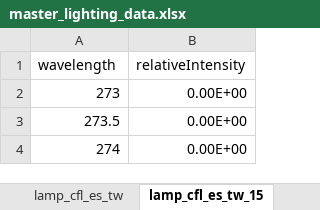
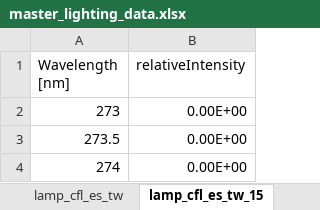
Before and after one commit to MatthewHeun/LightingPaper2020, an Excel workbook: Data/master_lighting_data.xlsx, sheet lamp_cfl_es_tw_15, drawn as a sheet; only a part is shown; values as stored, in another font and other column widths than the file's, no borders; the diff names each change by its address in the sheet, - before the commit and + after, or states it on an @@ line.

Commit message:
Fixed units of cfl_es_tw_15 sheet.

```diff
--- a/Data/master_lighting_data.xlsx (sheet lamp_cfl_es_tw_15)
+++ b/Data/master_lighting_data.xlsx (sheet lamp_cfl_es_tw_15)
-A1: wavelength
+A1: Wavelength [nm]
```
